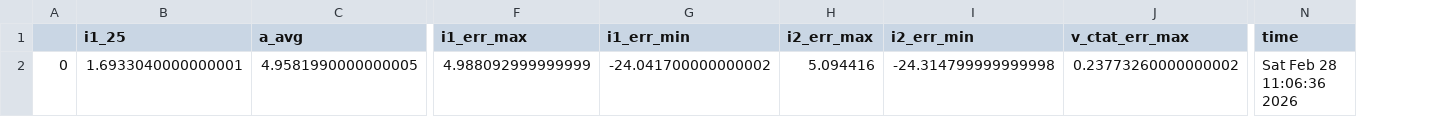
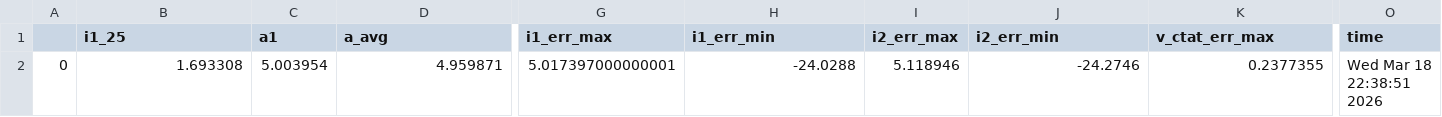
Before and after one commit to analogicus/lelo_gr04_sky130a, a CSV file: sim/LELO_GR04_BG/results/dc_Sch_typical.csv, drawn as a sheet; only a part is shown, gaps mark what is left out; addresses are those after the commit; the diff names each change by its address in the sheet, - before the commit and + after, or states it on an @@ line.

```diff
--- a/sim/LELO_GR04_BG/results/dc_Sch_typical.csv
+++ b/sim/LELO_GR04_BG/results/dc_Sch_typical.csv
+column C (a1), row 2: 5.003954
-B2 (i1_25): 1.6933040000000001
+B2 (i1_25): 1.693308
-D2 (a_avg): 4.9581990000000005
+D2 (a_avg): 4.959871
-G2 (i1_err_max): 4.988092999999999
+G2 (i1_err_max): 5.017397000000001
-H2 (i1_err_min): -24.041700000000002
+H2 (i1_err_min): -24.0288
-I2 (i2_err_max): 5.094416
+I2 (i2_err_max): 5.118946
-J2 (i2_err_min): -24.314799999999998
+J2 (i2_err_min): -24.2746
-K2 (v_ctat_err_max): 0.23773260000000002
+K2 (v_ctat_err_max): 0.2377355
-O2 (time): Sat Feb 28 11:06:36 2026
+O2 (time): Wed Mar 18 22:38:51 2026
```
Also changed, not shown: sim/LELO_GR04_BG/results/dc_Sch_etc.csv, sim/LELO_GR04_BG/results/dc_Sch_mc.csv, 11 other files.
